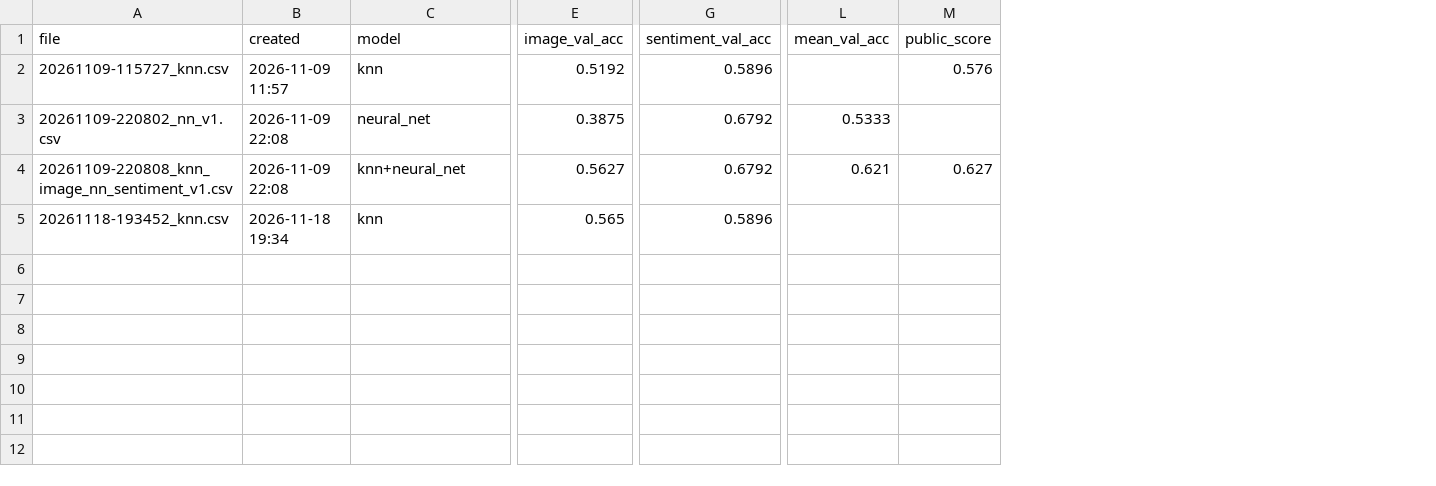
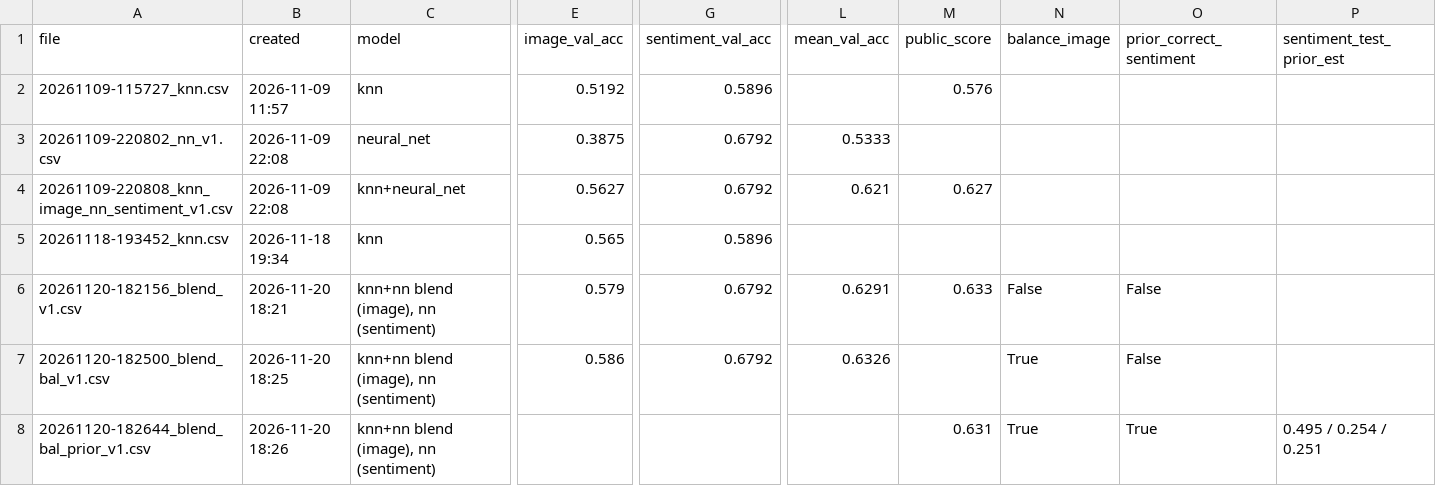
Before and after one commit to COMP472-Fall2026/Team14_NN, a CSV file: submissions/log.csv, drawn as a sheet; only a part is shown, gaps mark what is left out; rows hold the shown columns only; the diff names each change by its address in the sheet, - before the commit and + after, or states it on an @@ line.

Commit message:
Blended k-NN + NN submission script and three candidate submissions
- Image: 80% k-NN class scores + 20% neural net (57.9% val vs 56.5%)
- Optional --balance-image (exactly 100 per class, 58.6% val) and
  --prior-correct-sentiment (EM estimate of the test class mix)
- Public scores: blend_v1 0.633 (new best), blend_bal_prior_v1 0.631

```diff
--- a/submissions/log.csv
+++ b/submissions/log.csv
+column N (balance_image), empty
+column O (prior_correct_sentiment), empty
+column P (sentiment_test_prior_est), empty
+row 6: 20261120-182156_blend_v1.csv | 2026-11-20 18:21 | knn+nn blend (image), nn (sentiment) | 0.579 | 0.6792 | 0.6291 | 0.633 | False | False
+row 7: 20261120-182500_blend_bal_v1.csv | 2026-11-20 18:25 | knn+nn blend (image), nn (sentiment) | 0.586 | 0.6792 | 0.6326 |  | True | False
+row 8: 20261120-182644_blend_bal_prior_v1.csv | 2026-11-20 18:26 | knn+nn blend (image), nn (sentiment) |  |  |  | 0.631 | True | True | 0.495 / 0.254 / 0.251
```
Also changed, not shown: 4 other files.
